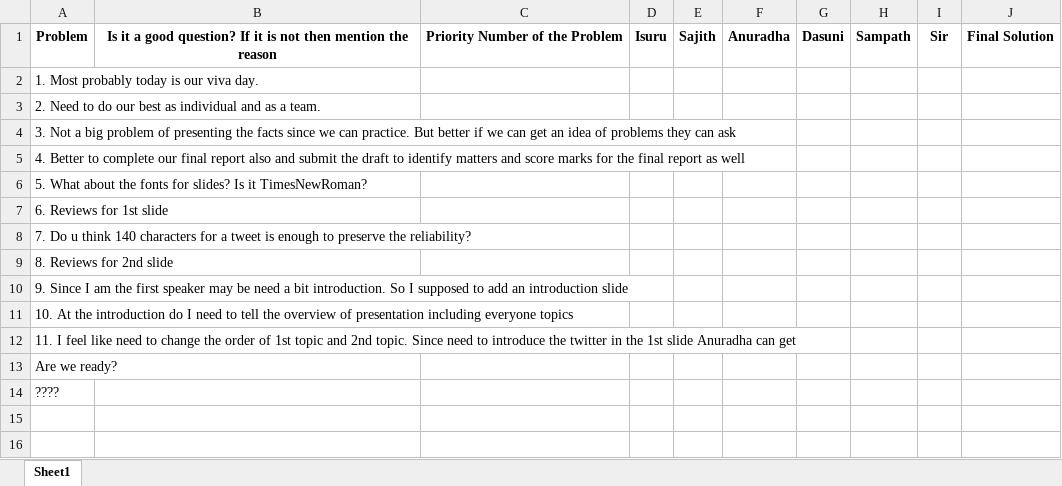
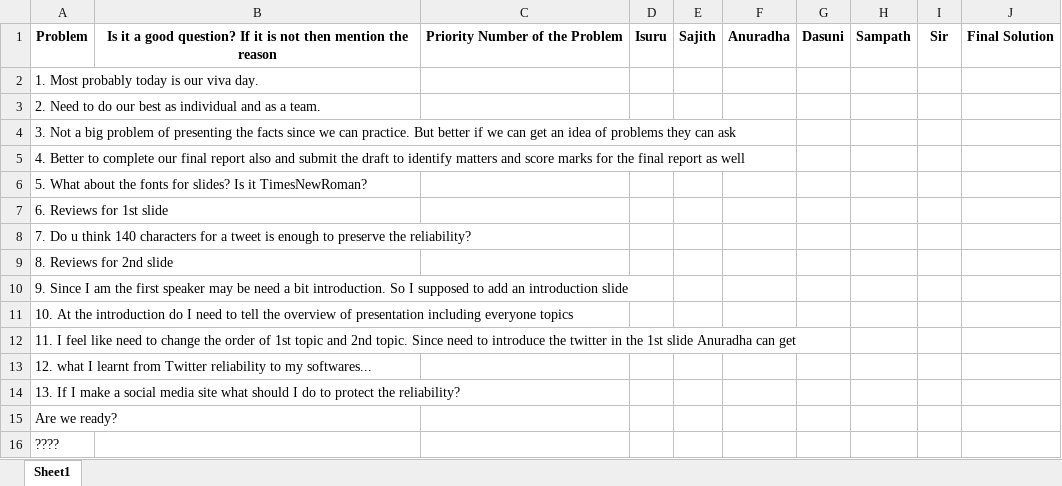
Before and after one commit to Sajith16/SACaseStudy, an Excel workbook: 14.05.17/Problems&Solutions.xlsx, sheet Sheet1, drawn as a sheet; values as stored, in another font and other column widths than the file's, no borders; the diff names each change by its address in the sheet, - before the commit and + after, or states it on an @@ line.

Commit message:
Add ur viva problems here

```diff
--- a/14.05.17/Problems&Solutions.xlsx (sheet Sheet1)
+++ b/14.05.17/Problems&Solutions.xlsx (sheet Sheet1)
+row 13: 12. what I learnt from Twitter reliability to my softwares...
+row 14: 13. If I make a social media site what should I do to protect the reliability?
```
